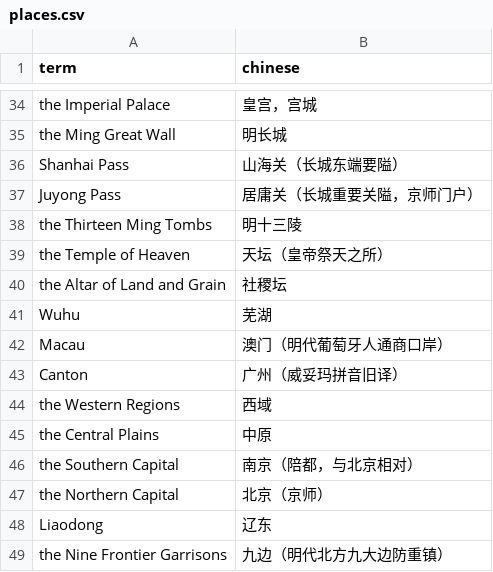
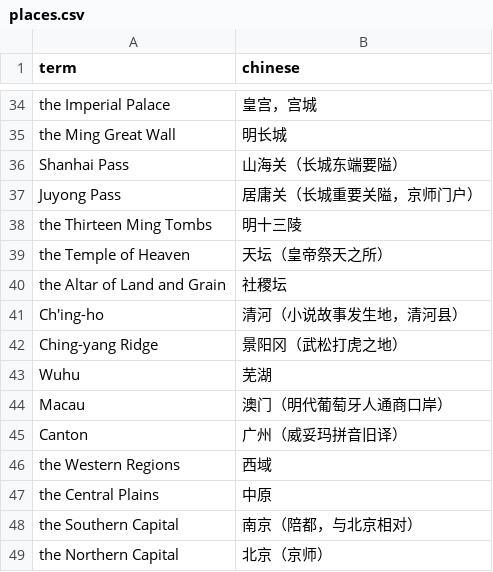
Before and after one commit to Tao-Yang/pdf-english-fiction-annotator, a CSV file: data/glossaries/places.csv, drawn as a sheet; only a part is shown, gaps mark what is left out; the shorter side is filled out with more unchanged rows; the diff names each change by its address in the sheet, - before the commit and + after, or states it on an @@ line.

```diff
--- a/data/glossaries/places.csv
+++ b/data/glossaries/places.csv
+row 41: Ch'ing-ho | 清河（小说故事发生地，清河县）
+row 42: Ching-yang Ridge | 景阳冈（武松打虎之地）
```
Also changed, not shown: data/glossaries/figures.csv, 3 other files.
